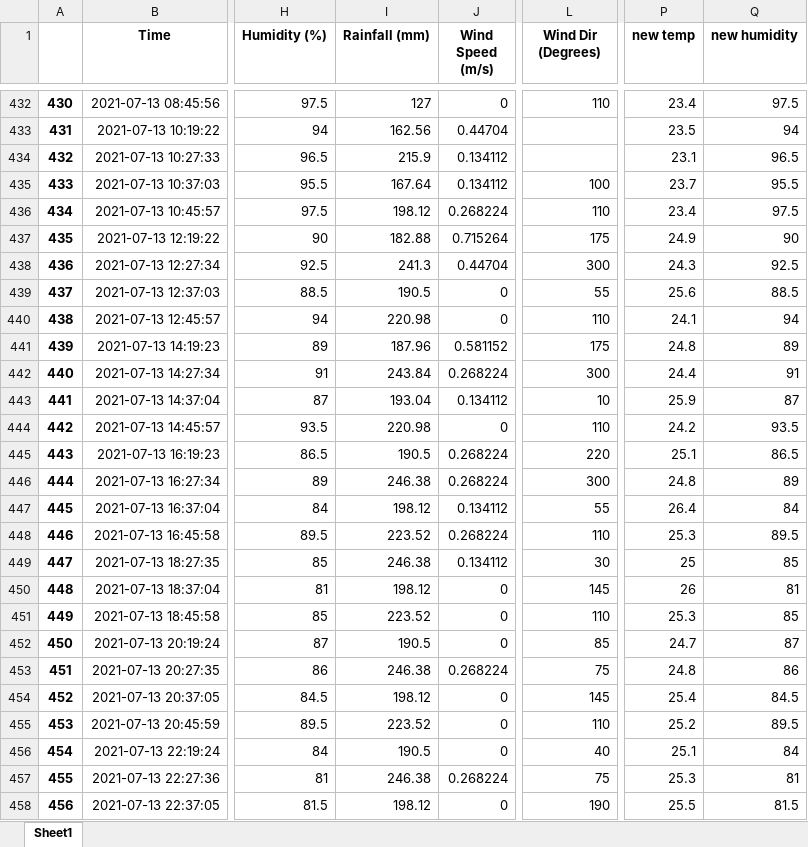
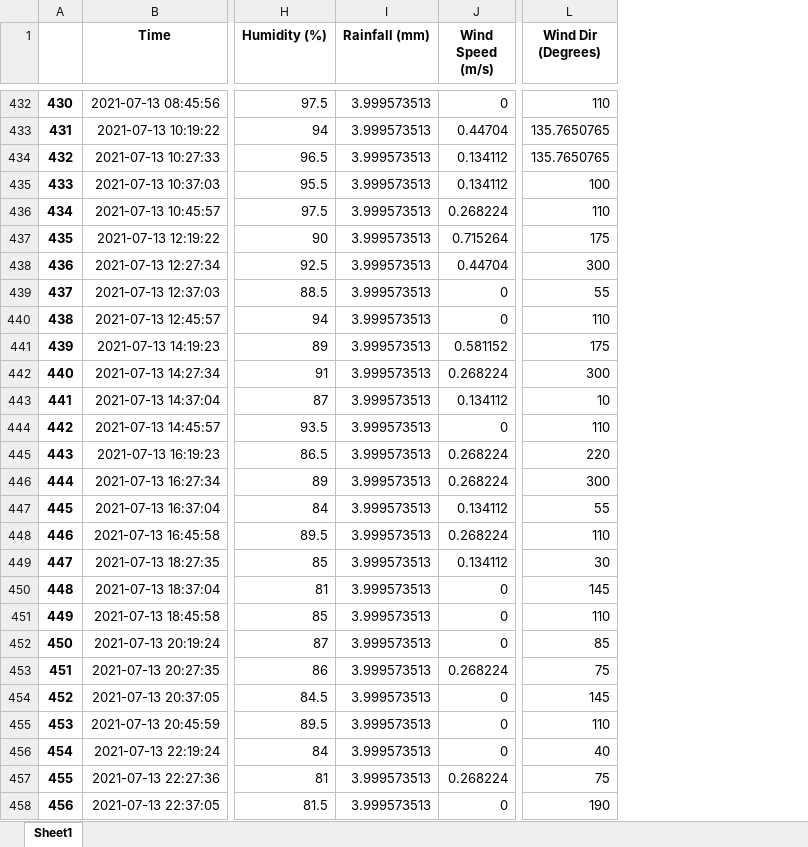
Before and after one commit to kirubhaharini/URECA, an Excel workbook: FINAL_PROCESSED_NCHS.xlsx, sheet Sheet1, drawn as a sheet; only a part is shown, gaps mark what is left out; values as stored, in another font and other column widths than the file's, no borders; the diff covers the shown part only; the diff names each change by its address in the sheet, - before the commit and + after, or states it on an @@ line.

```diff
--- a/FINAL_PROCESSED_NCHS.xlsx (sheet Sheet1)
+++ b/FINAL_PROCESSED_NCHS.xlsx (sheet Sheet1)
-column P (new temp), rows 432-458: 23.4 | 23.5 | 23.1 | 23.7 | 23.4 | 24.9 | 24.3 | 25.6 | 24.1 | 24.8 | 24.4 | 25.9 | 24.2 | 25.1 | 24.8 | 26.4 | 25.3 | 25 | 26 | 25.3 | 24.7 | 24.8 | 25.4 | 25.2 | 25.1 | 25.3 | 25.5
-column Q (new humidity), rows 432-458: 97.5 | 94 | 96.5 | 95.5 | 97.5 | 90 | 92.5 | 88.5 | 94 | 89 | 91 | 87 | 93.5 | 86.5 | 89 | 84 | 89.5 | 85 | 81 | 85 | 87 | 86 | 84.5 | 89.5 | 84 | 81 | 81.5
-I432 (Rainfall (mm)): 127
+I432 (Rainfall (mm)): 3.999573513
-I433 (Rainfall (mm)): 162.56
+I433 (Rainfall (mm)): 3.999573513
-L433:L434 (Wind Dir (Degrees)): (empty)
+L433:L434 (Wind Dir (Degrees)): 135.7650765
-I434 (Rainfall (mm)): 215.9
+I434 (Rainfall (mm)): 3.999573513
-I435 (Rainfall (mm)): 167.64
+I435 (Rainfall (mm)): 3.999573513
-I436 (Rainfall (mm)): 198.12
+I436 (Rainfall (mm)): 3.999573513
-I437 (Rainfall (mm)): 182.88
+I437 (Rainfall (mm)): 3.999573513
-I438 (Rainfall (mm)): 241.3
+I438 (Rainfall (mm)): 3.999573513
-I439 (Rainfall (mm)): 190.5
+I439 (Rainfall (mm)): 3.999573513
-I440 (Rainfall (mm)): 220.98
+I440 (Rainfall (mm)): 3.999573513
-I441 (Rainfall (mm)): 187.96
+I441 (Rainfall (mm)): 3.999573513
-I442 (Rainfall (mm)): 243.84
+I442 (Rainfall (mm)): 3.999573513
-I443 (Rainfall (mm)): 193.04
+I443 (Rainfall (mm)): 3.999573513
-I444 (Rainfall (mm)): 220.98
+I444 (Rainfall (mm)): 3.999573513
-I445 (Rainfall (mm)): 190.5
+I445 (Rainfall (mm)): 3.999573513
-I446 (Rainfall (mm)): 246.38
+I446 (Rainfall (mm)): 3.999573513
-I447 (Rainfall (mm)): 198.12
+I447 (Rainfall (mm)): 3.999573513
-I448 (Rainfall (mm)): 223.52
+I448 (Rainfall (mm)): 3.999573513
-I449 (Rainfall (mm)): 246.38
+I449 (Rainfall (mm)): 3.999573513
-I450 (Rainfall (mm)): 198.12
+I450 (Rainfall (mm)): 3.999573513
-I451 (Rainfall (mm)): 223.52
+I451 (Rainfall (mm)): 3.999573513
-I452 (Rainfall (mm)): 190.5
+I452 (Rainfall (mm)): 3.999573513
-I453 (Rainfall (mm)): 246.38
+I453 (Rainfall (mm)): 3.999573513
-I454 (Rainfall (mm)): 198.12
+I454 (Rainfall (mm)): 3.999573513
-I455 (Rainfall (mm)): 223.52
+I455 (Rainfall (mm)): 3.999573513
-I456 (Rainfall (mm)): 190.5
+I456 (Rainfall (mm)): 3.999573513
-I457 (Rainfall (mm)): 246.38
+I457 (Rainfall (mm)): 3.999573513
-I458 (Rainfall (mm)): 198.12
+I458 (Rainfall (mm)): 3.999573513
```
Also changed, not shown: 453 edited cells elsewhere in this sheet, resampled NCHS.xlsx, 2 other files.
